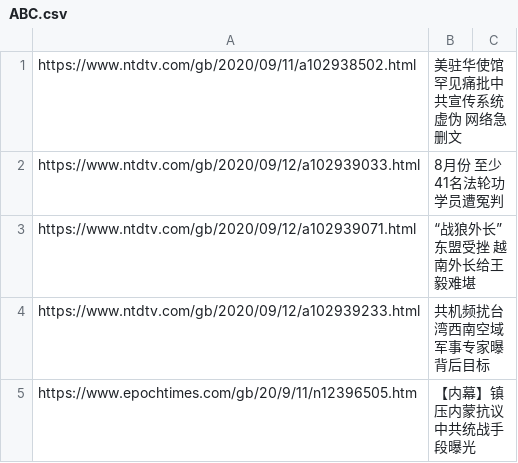
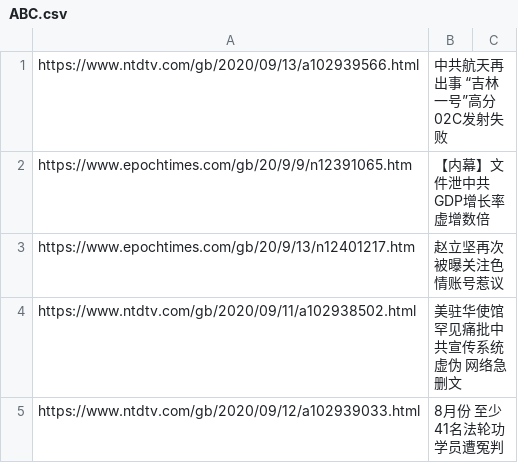
Before and after one commit to sendtruth2020/goodnews, a CSV file: indexes/ABC.csv, drawn as a sheet; only a part is shown; the shorter side is filled out with more unchanged rows.

Commit message:
Update ABC.csv

```diff
--- a/indexes/ABC.csv
+++ b/indexes/ABC.csv
@@ -1 +1,4 @@
+https://www.ntdtv.com/gb/2020/09/13/a102939566.html,中共航天再出事 “吉林一号”高分02C发射失败
+https://www.epochtimes.com/gb/20/9/9/n12391065.htm,【内幕】文件泄中共GDP增长率虚增数倍
+https://www.epochtimes.com/gb/20/9/13/n12401217.htm,赵立坚再次被曝关注色情账号惹议
 https://www.ntdtv.com/gb/2020/09/11/a102938502.html,美驻华使馆罕见痛批中共宣传系统虚伪 网络急删文
```
